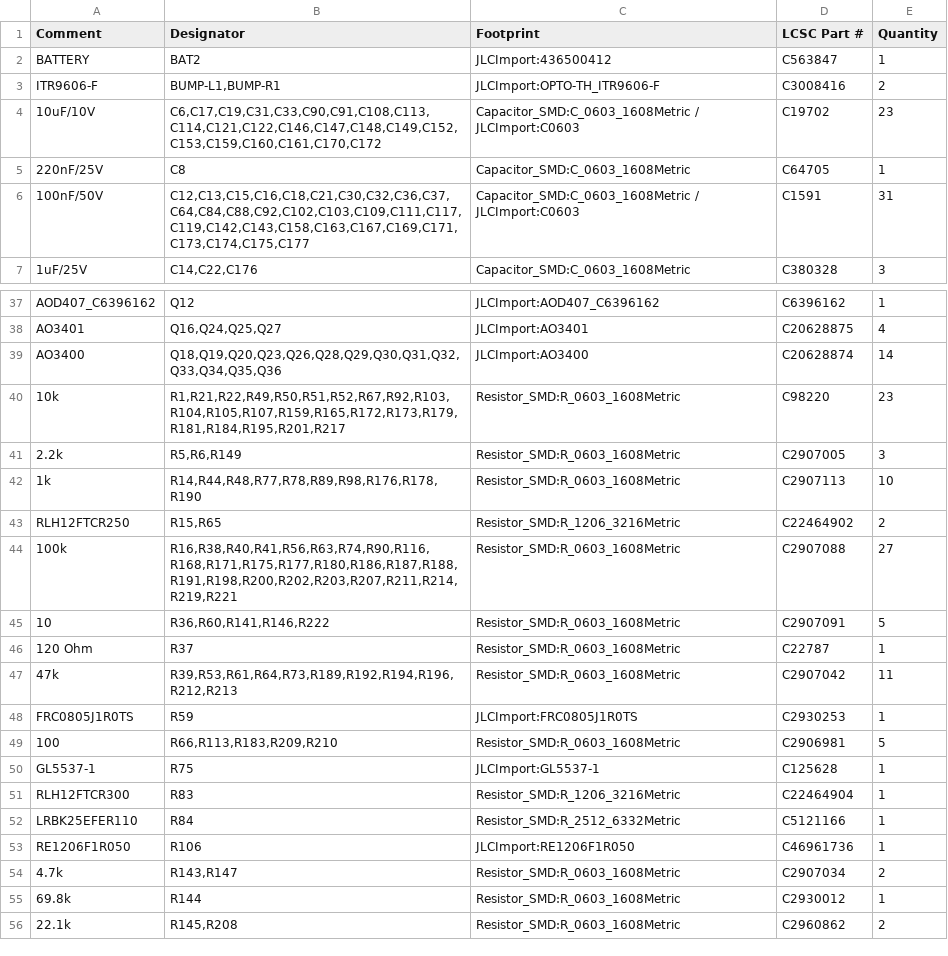
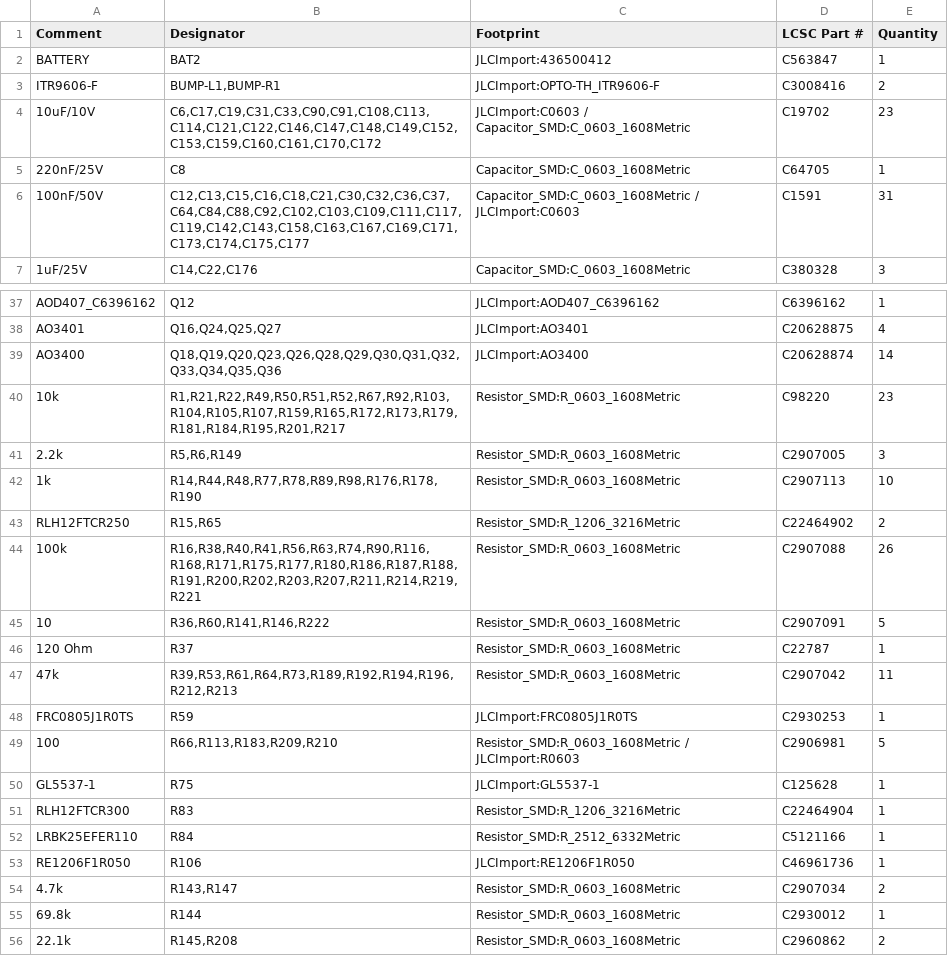
Before and after one commit to makerspet/oomwoo-pcb, a CSV file: kicad/main-phone/output/Main-bom.csv, drawn as a sheet; only a part is shown, gaps mark what is left out.

```diff
--- a/kicad/main-phone/output/Main-bom.csv
+++ b/kicad/main-phone/output/Main-bom.csv
@@ -3,3 +3,3 @@ BATTERY,BAT2,JLCImport:436500412,C563847,1
 ITR9606-F,"BUMP-L1,BUMP-R1",JLCImport:OPTO-TH_ITR9606-F,C3008416,2
-10uF/10V,"C6,C17,C19,C31,C33,C90,C91,C108,C113,C114,C121,C122,C146,C147,C148,C149,C152,C153,C159,C160,C161,C170,C172",Capacitor_SMD:C_0603_1608Metric / JLCImport:C0603,C19702,23
+10uF/10V,"C6,C17,C19,C31,C33,C90,C91,C108,C113,C114,C121,C122,C146,C147,C148,C149,C152,C153,C159,C160,C161,C170,C172",JLCImport:C0603 / Capacitor_SMD:C_0603_1608Metric,C19702,23
 220nF/25V,C8,Capacitor_SMD:C_0603_1608Metric,C64705,1
@@ -43,3 +43,3 @@ AO3400,"Q18,Q19,Q20,Q23,Q26,Q28,Q29,Q30,Q31,Q32,Q33,Q34,Q35,Q36",JLCImport:AO340
 RLH12FTCR250,"R15,R65",Resistor_SMD:R_1206_3216Metric,C22464902,2
-100k,"R16,R38,R40,R41,R56,R63,R74,R90,R116,R168,R171,R175,R177,R180,R186,R187,R188,R191,R198,R200,R202,R203,R207,R211,R214,R219,R221",Resistor_SMD:R_0603_1608Metric,C2907088,27
+100k,"R16,R38,R40,R41,R56,R63,R74,R90,R116,R168,R171,R175,R177,R180,R186,R187,R188,R191,R200,R202,R203,R207,R211,R214,R219,R221",Resistor_SMD:R_0603_1608Metric,C2907088,26
 10,"R36,R60,R141,R146,R222",Resistor_SMD:R_0603_1608Metric,C2907091,5
@@ -48,3 +48,3 @@ RLH12FTCR250,"R15,R65",Resistor_SMD:R_1206_3216Metric,C22464902,2
 FRC0805J1R0TS,R59,JLCImport:FRC0805J1R0TS,C2930253,1
-100,"R66,R113,R183,R209,R210",Resistor_SMD:R_0603_1608Metric,C2906981,5
+100,"R66,R113,R183,R209,R210",Resistor_SMD:R_0603_1608Metric / JLCImport:R0603,C2906981,5
 GL5537-1,R75,JLCImport:GL5537-1,C125628,1
```
Also changed, not shown: kicad/front-sensors/output/Front Sensor-bom.csv, 17 other files.
